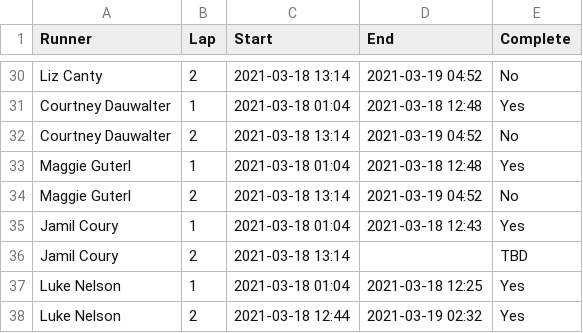
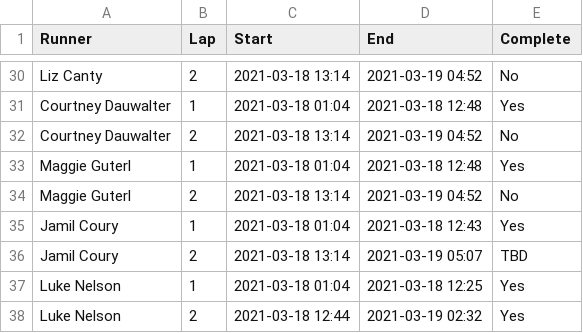
Before and after one commit to johnsug/garmin, a CSV file: barkley_2021.csv, drawn as a sheet; only a part is shown, gaps mark what is left out.

Commit message:
Update barkley_2021.csv

```diff
--- a/barkley_2021.csv
+++ b/barkley_2021.csv
@@ -35,3 +35,3 @@ Maggie Guterl				,2,2021-03-18 13:14,2021-03-19 04:52,No
 Jamil Coury					,1,2021-03-18 01:04,2021-03-18 12:43,Yes
-Jamil Coury					,2,2021-03-18 13:14,,TBD
+Jamil Coury					,2,2021-03-18 13:14,2021-03-19 05:07,TBD
 Luke Nelson					,1,2021-03-18 01:04,2021-03-18 12:25,Yes
```
